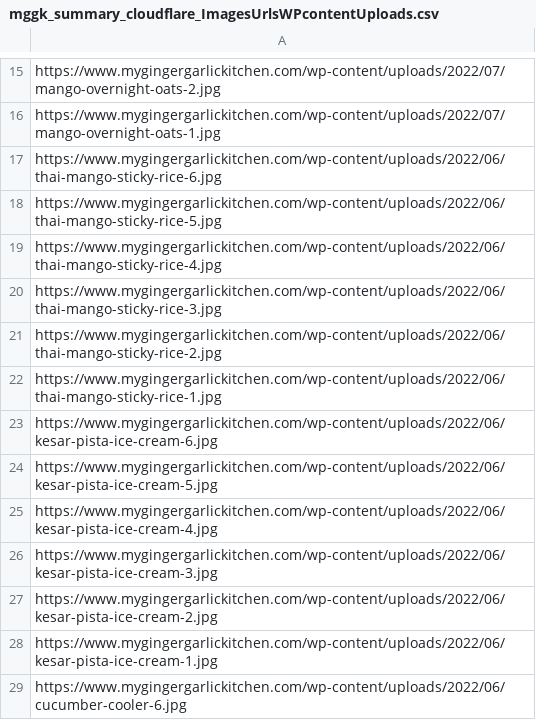
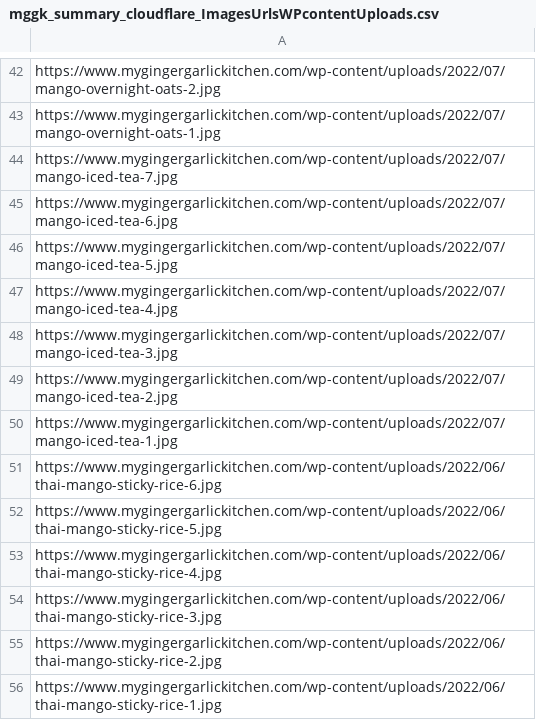
Before and after one commit to abhishek-paliwal/PROJECTS-REACTJS, a CSV file: app-mggk01-image-finder/src/data/data_in/mggk_summary_cloudflare_ImagesUrlsWPcontentUploads.csv, drawn as a sheet; only a part is shown, gaps mark what is left out; the shorter side is filled out with more unchanged rows; the diff covers the shown part only.

```diff
--- a/app-mggk01-image-finder/src/data/data_in/mggk_summary_cloudflare_ImagesUrlsWPcontentUploads.csv
+++ b/app-mggk01-image-finder/src/data/data_in/mggk_summary_cloudflare_ImagesUrlsWPcontentUploads.csv
@@ -16,2 +43,9 @@ https://www.mygingergarlickitchen.com/wp-content/uploads/2022/07/mango-overnight
 https://www.mygingergarlickitchen.com/wp-content/uploads/2022/07/mango-overnight-oats-1.jpg
+https://www.mygingergarlickitchen.com/wp-content/uploads/2022/07/mango-iced-tea-7.jpg
+https://www.mygingergarlickitchen.com/wp-content/uploads/2022/07/mango-iced-tea-6.jpg
+https://www.mygingergarlickitchen.com/wp-content/uploads/2022/07/mango-iced-tea-5.jpg
+https://www.mygingergarlickitchen.com/wp-content/uploads/2022/07/mango-iced-tea-4.jpg
+https://www.mygingergarlickitchen.com/wp-content/uploads/2022/07/mango-iced-tea-3.jpg
+https://www.mygingergarlickitchen.com/wp-content/uploads/2022/07/mango-iced-tea-2.jpg
+https://www.mygingergarlickitchen.com/wp-content/uploads/2022/07/mango-iced-tea-1.jpg
 https://www.mygingergarlickitchen.com/wp-content/uploads/2022/06/thai-mango-sticky-rice-6.jpg
```
Also changed, not shown: 27 added rows elsewhere in this file, app01-homepage/src/data/data_in/08-designing.csv, app01-homepage/src/data/data_out/combinedCategoryLinksData.csv, 4 other files.
